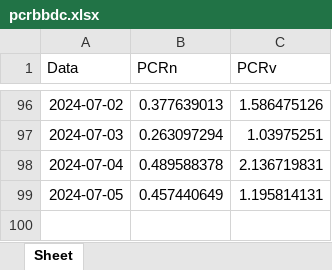
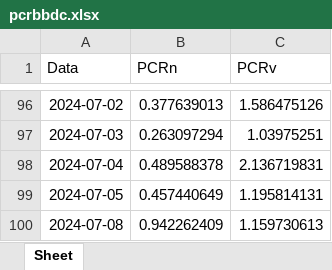
Before and after one commit to harpaquant/harpapro, an Excel workbook: pcrbbdc.xlsx, sheet Sheet, drawn as a sheet; only a part is shown, gaps mark what is left out; values as stored, in another font and other column widths than the file's, no borders; the diff names each change by its address in the sheet, - before the commit and + after, or states it on an @@ line.

```diff
--- a/pcrbbdc.xlsx (sheet Sheet)
+++ b/pcrbbdc.xlsx (sheet Sheet)
+row 100: 2024-07-08 | 0.942262409 | 1.159730613
```
Also changed, not shown: pcrabev.xlsx, pcrbova.xlsx, 4 other files.
